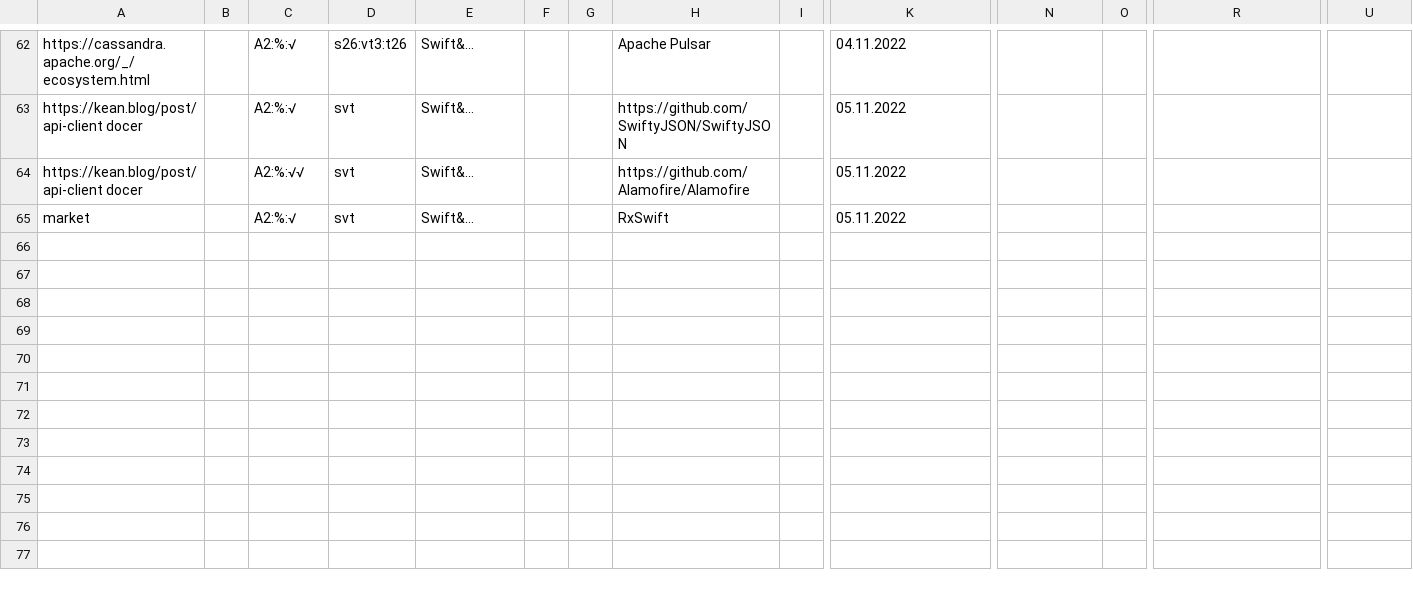
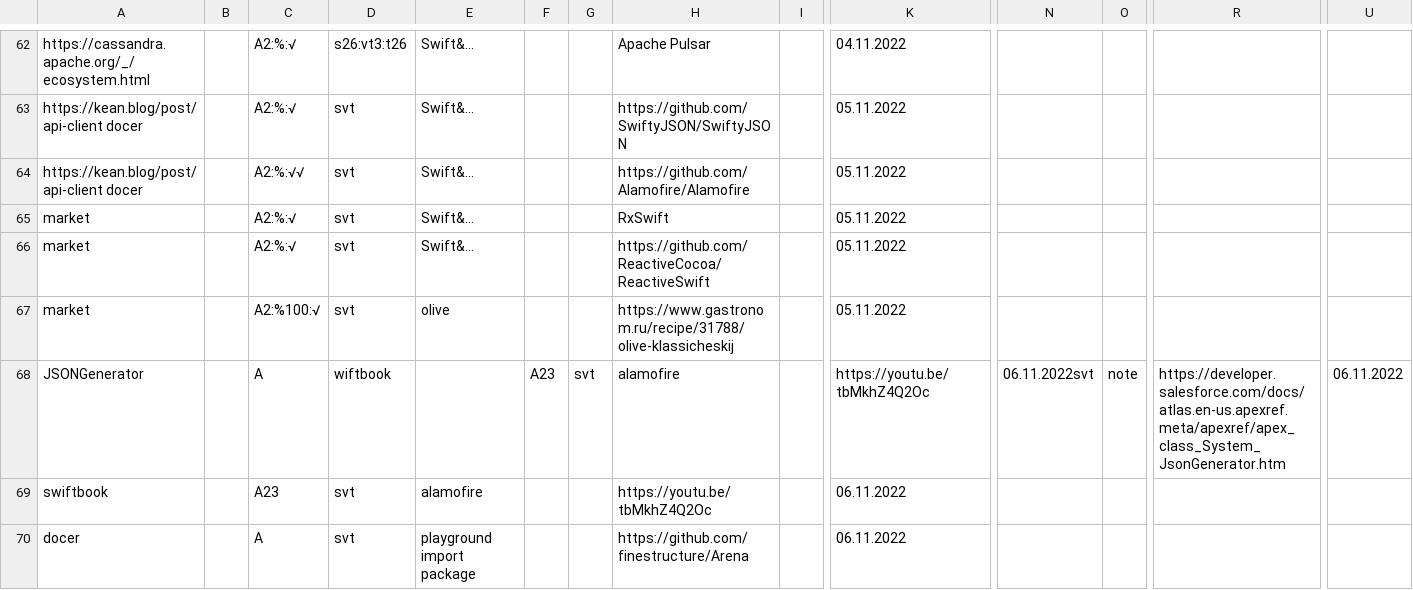
Before and after one commit to other59/datasource, a CSV file: data.csv, drawn as a sheet; only a part is shown, gaps mark what is left out; rows hold the shown columns only; the diff names each change by its address in the sheet, - before the commit and + after, or states it on an @@ line.

Commit message:
Update data.csv

```diff
--- a/data.csv
+++ b/data.csv
+row 66: market |  | A2:%:√ | svt | Swift&... |  |  | https://github.com/ReactiveCocoa/ReactiveSwift |  | 05.11.2022
+row 67: market |  | A2:%100:√ | svt | olive |  |  | https://www.gastronom.ru/recipe/31788/olive-klassicheskij |  | 05.11.2022
+row 68: JSONGenerator |  | A | wiftbook |  | A23 | svt | alamofire |  | https://youtu.be/tbMkhZ4Q2Oc | 06.11.2022svt | note | https://developer.salesforce.com/docs/atlas.en-us.apexref.meta/apexref/apex_class_System_JsonGenerator.htm | 06.11.2022
+row 69: swiftbook |  | A23 | svt | alamofire |  |  | https://youtu.be/tbMkhZ4Q2Oc |  | 06.11.2022
+row 70: docer |  | A | svt | playground import package |  |  | https://github.com/finestructure/Arena |  | 06.11.2022
```
